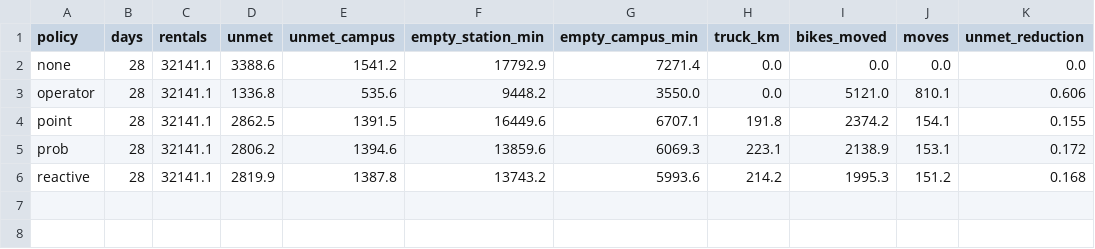
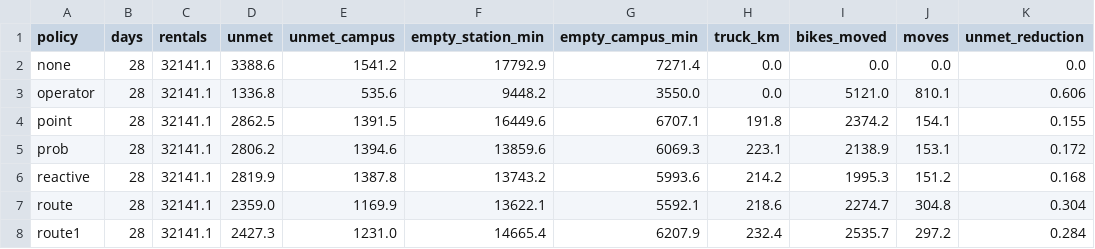
Before and after one commit to alexlin8888/nsysu-youbike-log, a CSV file: analysis/results/sim/k3/sim_summary.csv, drawn as a sheet; the diff names each change by its address in the sheet, - before the commit and + after, or states it on an @@ line.

```diff
--- a/analysis/results/sim/k3/sim_summary.csv
+++ b/analysis/results/sim/k3/sim_summary.csv
+row 7: route | 28 | 32141.1 | 2359.0 | 1169.9 | 13622.1 | 5592.1 | 218.6 | 2274.7 | 304.8 | 0.304
+row 8: route1 | 28 | 32141.1 | 2427.3 | 1231.0 | 14665.4 | 6207.9 | 232.4 | 2535.7 | 297.2 | 0.284
```
Also changed, not shown: analysis/results/model/ci/ci_sim.csv, analysis/results/sim/fig_sim_ci.csv, 39 other files.
